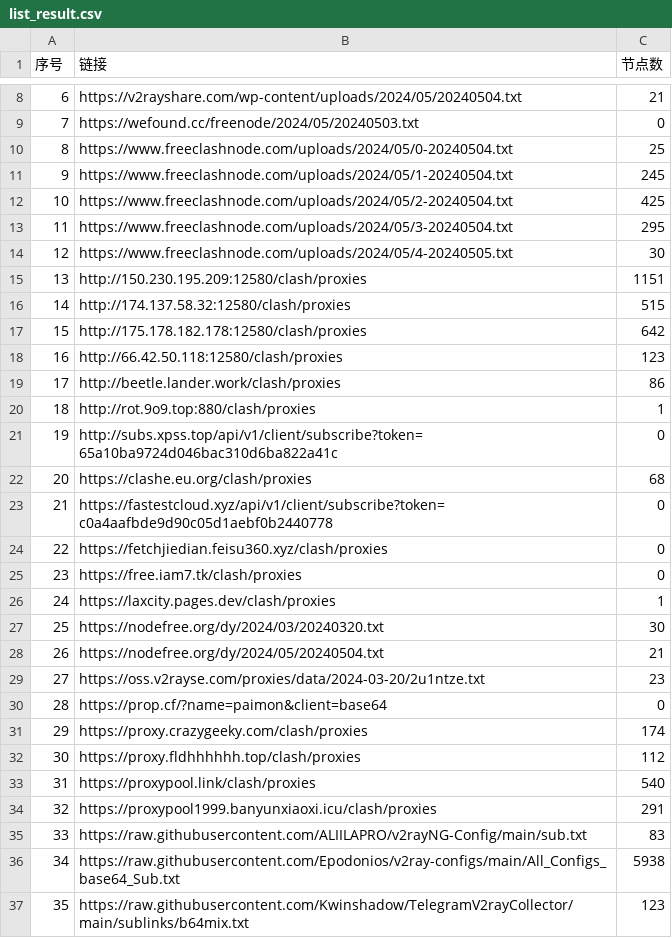
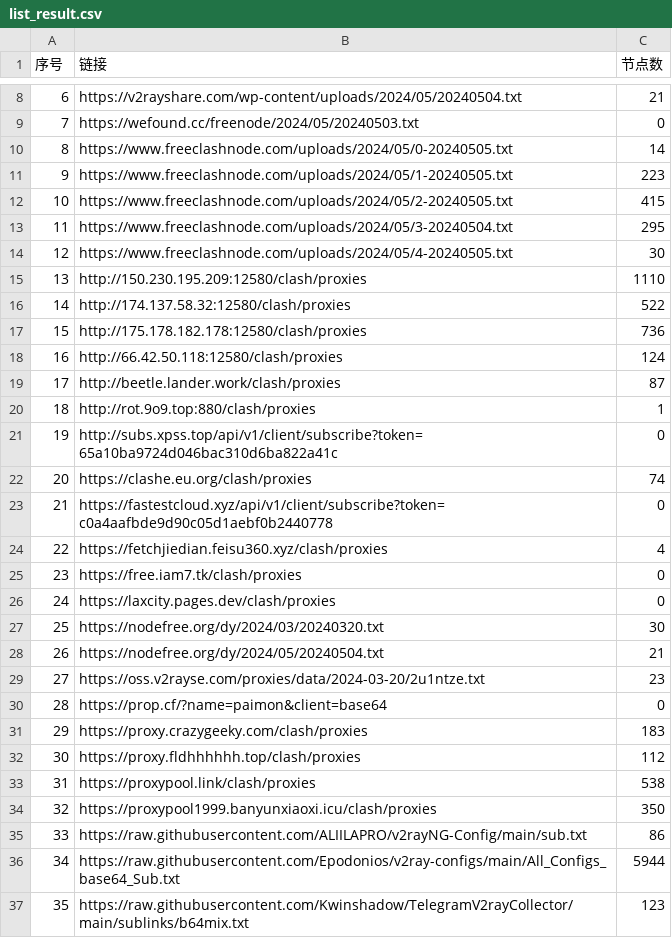
Before and after one commit to txmiaomiaowu/openitr, a CSV file: list_result.csv, drawn as a sheet; only a part is shown, gaps mark what is left out; the diff covers the shown part only.

```diff
--- a/list_result.csv
+++ b/list_result.csv
@@ -9,19 +9,19 @@
 7,https://wefound.cc/freenode/2024/05/20240503.txt,0
-8,https://www.freeclashnode.com/uploads/2024/05/0-20240504.txt,25
-9,https://www.freeclashnode.com/uploads/2024/05/1-20240504.txt,245
-10,https://www.freeclashnode.com/uploads/2024/05/2-20240504.txt,425
+8,https://www.freeclashnode.com/uploads/2024/05/0-20240505.txt,14
+9,https://www.freeclashnode.com/uploads/2024/05/1-20240505.txt,223
+10,https://www.freeclashnode.com/uploads/2024/05/2-20240505.txt,415
 11,https://www.freeclashnode.com/uploads/2024/05/3-20240504.txt,295
 12,https://www.freeclashnode.com/uploads/2024/05/4-20240505.txt,30
-13,http://150.230.195.209:12580/clash/proxies,1151
-14,http://174.137.58.32:12580/clash/proxies,515
-15,http://175.178.182.178:12580/clash/proxies,642
-16,http://66.42.50.118:12580/clash/proxies,123
-17,http://beetle.lander.work/clash/proxies,86
+13,http://150.230.195.209:12580/clash/proxies,1110
+14,http://174.137.58.32:12580/clash/proxies,522
+15,http://175.178.182.178:12580/clash/proxies,736
+16,http://66.42.50.118:12580/clash/proxies,124
+17,http://beetle.lander.work/clash/proxies,87
 18,http://rot.9o9.top:880/clash/proxies,1
 19,http://subs.xpss.top/api/v1/client/subscribe?token=65a10ba9724d046bac310d6ba822a41c,0
-20,https://clashe.eu.org/clash/proxies,68
+20,https://clashe.eu.org/clash/proxies,74
 21,https://fastestcloud.xyz/api/v1/client/subscribe?token=c0a4aafbde9d90c05d1aebf0b2440778,0
-22,https://fetchjiedian.feisu360.xyz/clash/proxies,0
+22,https://fetchjiedian.feisu360.xyz/clash/proxies,4
 23,https://free.iam7.tk/clash/proxies,0
-24,https://laxcity.pages.dev/clash/proxies,1
+24,https://laxcity.pages.dev/clash/proxies,0
 25,https://nodefree.org/dy/2024/03/20240320.txt,30
@@ -30,8 +30,8 @@
 28,https://prop.cf/?name=paimon&client=base64,0
-29,https://proxy.crazygeeky.com/clash/proxies,174
+29,https://proxy.crazygeeky.com/clash/proxies,183
 30,https://proxy.fldhhhhhh.top/clash/proxies,112
-31,https://proxypool.link/clash/proxies,540
-32,https://proxypool1999.banyunxiaoxi.icu/clash/proxies,291
-33,https://raw.githubusercontent.com/ALIILAPRO/v2rayNG-Config/main/sub.txt,83
-34,https://raw.githubusercontent.com/Epodonios/v2ray-configs/main/All_Configs_base64_Sub.txt,5938
+31,https://proxypool.link/clash/proxies,538
+32,https://proxypool1999.banyunxiaoxi.icu/clash/proxies,350
+33,https://raw.githubusercontent.com/ALIILAPRO/v2rayNG-Config/main/sub.txt,86
+34,https://raw.githubusercontent.com/Epodonios/v2ray-configs/main/All_Configs_base64_Sub.txt,5944
 35,https://raw.githubusercontent.com/Kwinshadow/TelegramV2rayCollector/main/sublinks/b64mix.txt,123
```
Also changed, not shown: 25 edited cells elsewhere in this file, 18 other files.
